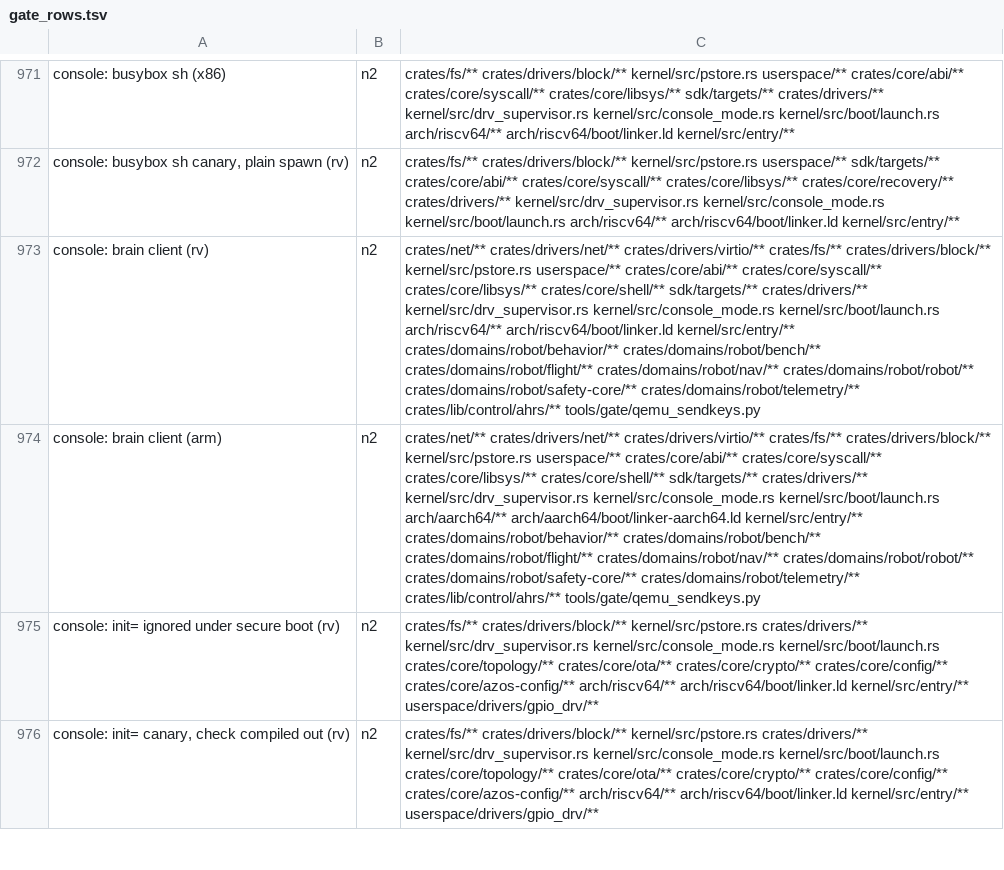
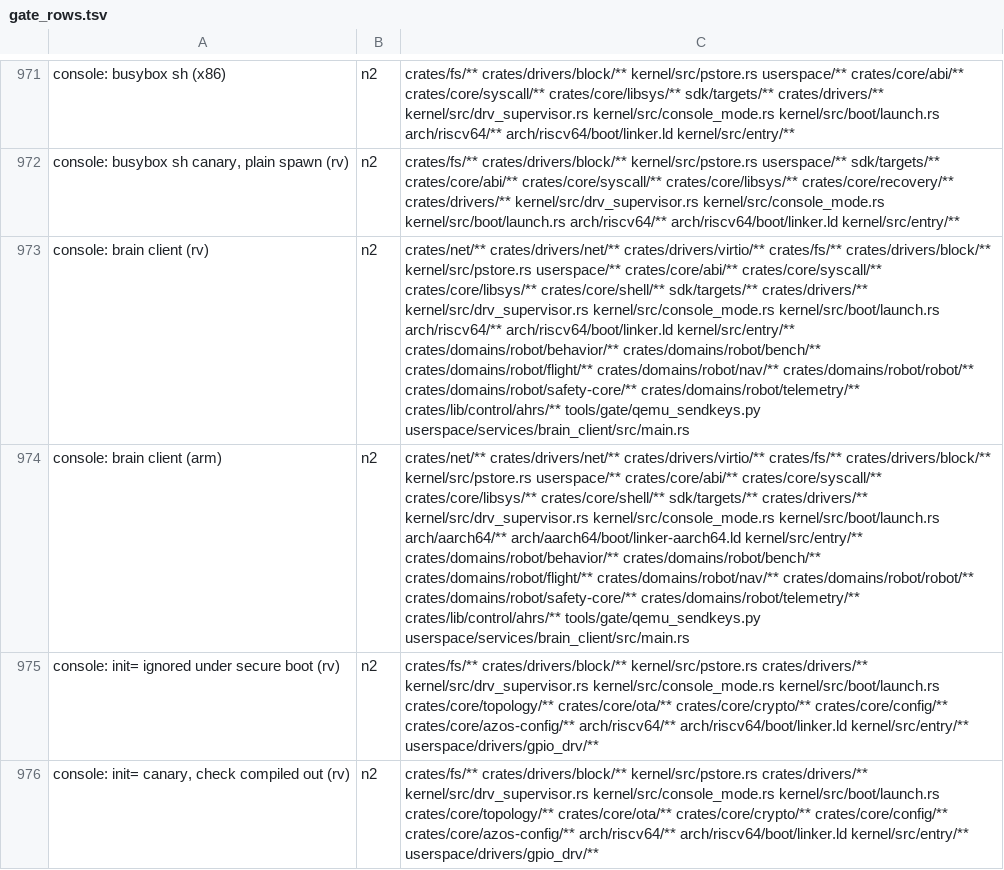
Before and after one commit to fgrg1978/AzOS, a TSV file: tools/gate/gate_rows.tsv, drawn as a sheet; only a part is shown, gaps mark what is left out; the diff names each change by its address in the sheet, - before the commit and + after, or states it on an @@ line.

Commit message:
console: brain client rows pin the cause of the give-up: BRAINCLI.ELF's own row grants no motor capability, so the client exits with its FATAL line; the row's comment no longer says it reads no console input

```diff
--- a/tools/gate/gate_rows.tsv
+++ b/tools/gate/gate_rows.tsv
-C973: …crates/lib/control/ahrs/** tools/gate/qemu_sendkeys.py
+C973: …crates/lib/control/ahrs/** tools/gate/qemu_sendkeys.py userspace/services/brain_client/src/main.rs
-C974: …crates/lib/control/ahrs/** tools/gate/qemu_sendkeys.py
+C974: …crates/lib/control/ahrs/** tools/gate/qemu_sendkeys.py userspace/services/brain_client/src/main.rs
```
Also changed, not shown: tools/gate/console_allow.tsv, 1 other file.
